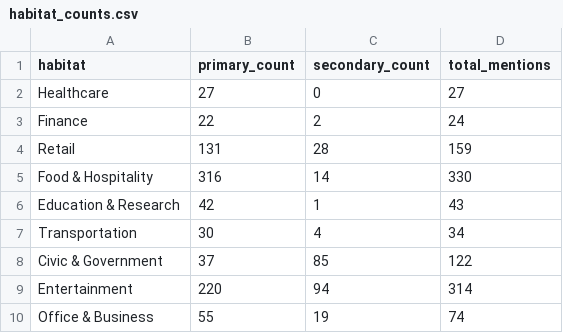
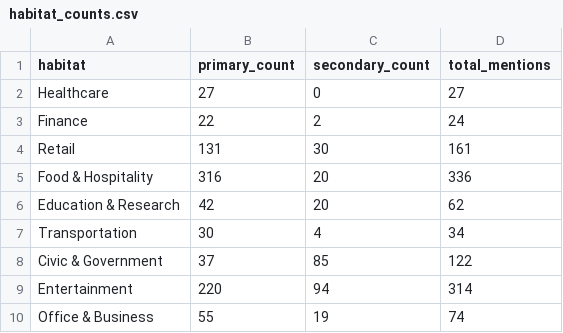
Before and after one commit to maladroitcat/modemon-go, a CSV file: data/processed/habitat_counts.csv, drawn as a sheet.

```diff
--- a/data/processed/habitat_counts.csv
+++ b/data/processed/habitat_counts.csv
@@ -3,5 +3,5 @@ Healthcare,27,0,27
 Finance,22,2,24
-Retail,131,28,159
-Food & Hospitality,316,14,330
-Education & Research,42,1,43
+Retail,131,30,161
+Food & Hospitality,316,20,336
+Education & Research,42,20,62
 Transportation,30,4,34
```
Also changed, not shown: data/processed/habitat_counts_by_region.csv, data/processed/habitat_labeling_report.csv, 8 other files.
